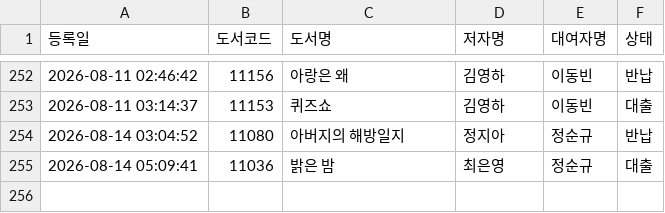
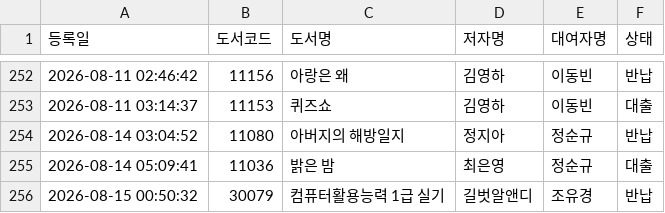
Before and after one commit to rlatjdfkr7979-ctrl/BookServer, a CSV file: books.csv, drawn as a sheet; only a part is shown, gaps mark what is left out; the diff names each change by its address in the sheet, - before the commit and + after, or states it on an @@ line.

Commit message:
Append new loan record to books.csv

```diff
--- a/books.csv
+++ b/books.csv
+row 256: 2026-08-15 00:50:32 | 30079 | 컴퓨터활용능력 1급 실기 | 길벗알앤디 | 조유경 | 반납
```
